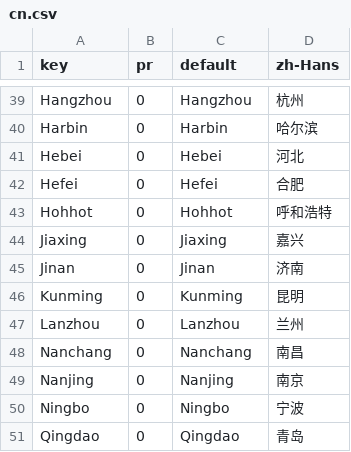
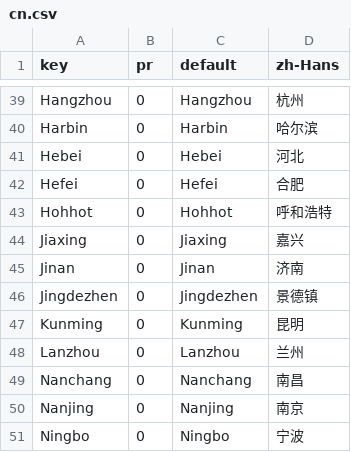
Before and after one commit to swingdance/regions, a CSV file: city/cn.csv, drawn as a sheet; only a part is shown, gaps mark what is left out; the shorter side is filled out with more unchanged rows.

Commit message:
Update city/cn.csv: Add Jingdezhen

```diff
--- a/city/cn.csv
+++ b/city/cn.csv
@@ -45,2 +45,3 @@ Jiaxing,0,Jiaxing,嘉兴
 Jinan,0,Jinan,济南
+Jingdezhen,0,Jingdezhen,景德镇
 Kunming,0,Kunming,昆明
```
